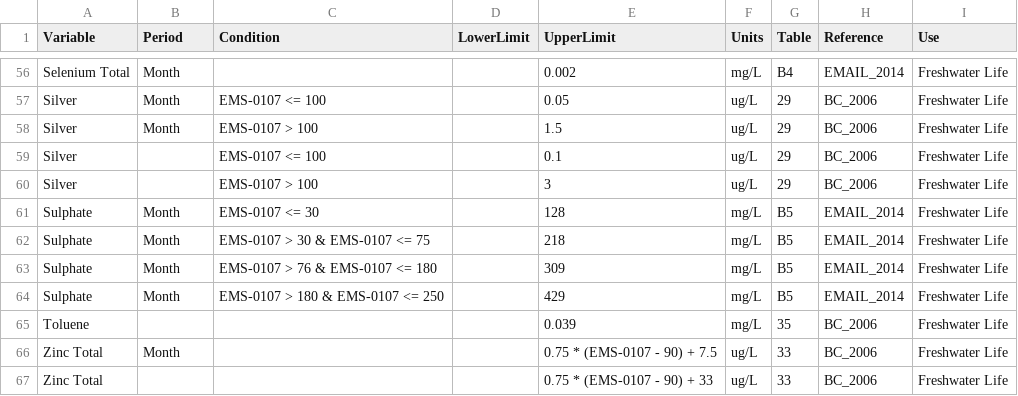
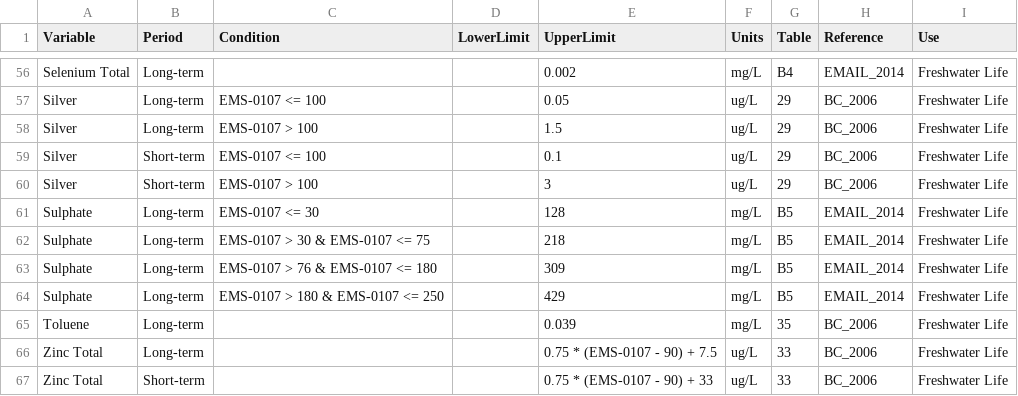
Before and after one commit to bcgov/wqbc, a CSV file: data-raw/limits.csv, drawn as a sheet; only a part is shown, gaps mark what is left out; the diff covers the shown part only; the diff names each change by its address in the sheet, - before the commit and + after, or states it on an @@ line.

Commit message:
updated Period to be Long-term or Short-term based on EMAIL_2015.xlsx except for Nitrite which appear to be correct

```diff
--- a/data-raw/limits.csv
+++ b/data-raw/limits.csv
-B56:B58 (Period): Month
+B56:B58 (Period): Long-term
-B59:B60 (Period): (empty)
+B59:B60 (Period): Short-term
-B61:B64 (Period): Month
+B61:B64 (Period): Long-term
-B65 (Period): (empty)
+B65 (Period): Long-term
-B66 (Period): Month
+B66 (Period): Long-term
-B67 (Period): (empty)
+B67 (Period): Short-term
```
Also changed, not shown: 55 edited cells elsewhere in this file.
